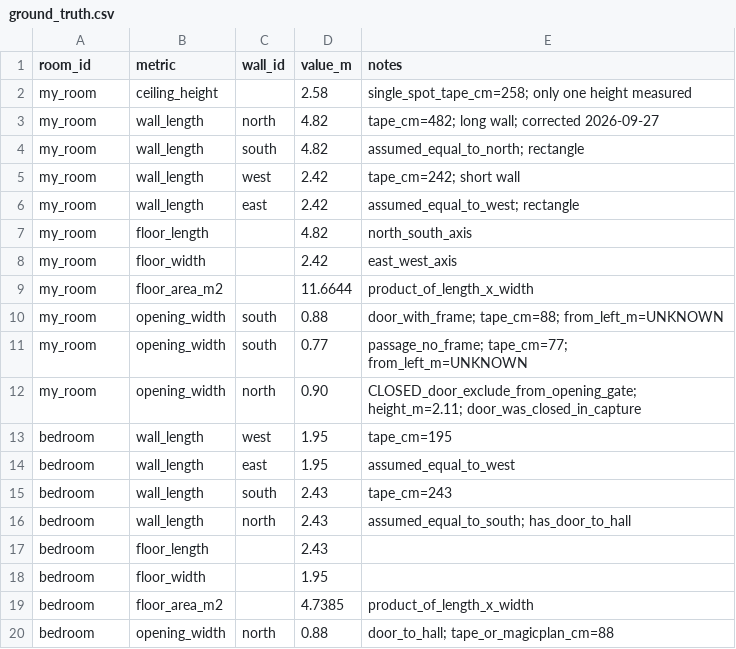
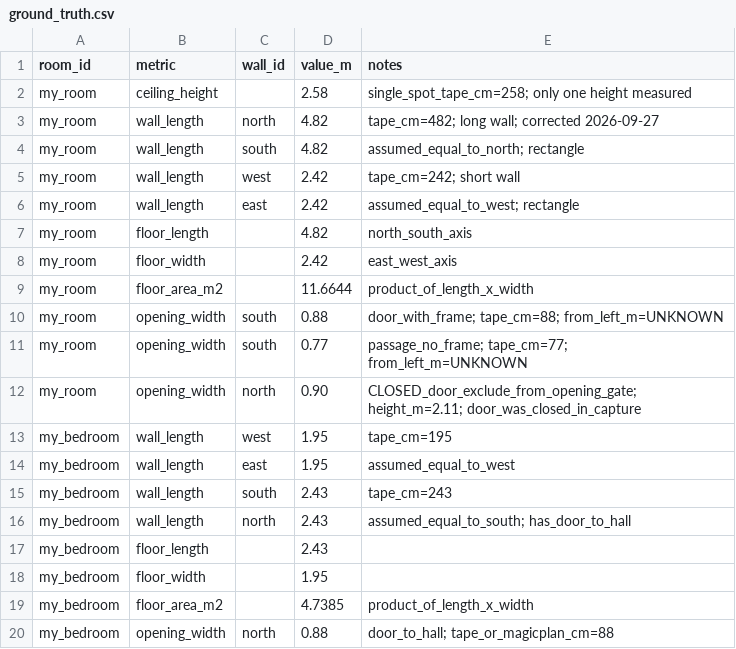
Before and after one commit to UAbhati/FloorPlanner, a CSV file: benchmark/ground_truth.csv, drawn as a sheet.

Commit message:
Wire my_bedroom photo/video into benchmark, H2H, and stitch.
Align GT room_id with the capture folder; regenerate bedroom plan, hall+bedroom stitch ablation, and report gates.

```diff
--- a/benchmark/ground_truth.csv
+++ b/benchmark/ground_truth.csv
@@ -12,9 +12,9 @@ my_room,opening_width,south,0.77,passage_no_frame; tape_cm=77; from_left_m=UNKNO
 my_room,opening_width,north,0.90,CLOSED_door_exclude_from_opening_gate; height_m=2.11; door_was_closed_in_capture
-bedroom,wall_length,west,1.95,tape_cm=195
-bedroom,wall_length,east,1.95,assumed_equal_to_west
-bedroom,wall_length,south,2.43,tape_cm=243
-bedroom,wall_length,north,2.43,assumed_equal_to_south; has_door_to_hall
-bedroom,floor_length,,2.43,
-bedroom,floor_width,,1.95,
-bedroom,floor_area_m2,,4.7385,product_of_length_x_width
-bedroom,opening_width,north,0.88,door_to_hall; tape_or_magicplan_cm=88
+my_bedroom,wall_length,west,1.95,tape_cm=195
+my_bedroom,wall_length,east,1.95,assumed_equal_to_west
+my_bedroom,wall_length,south,2.43,tape_cm=243
+my_bedroom,wall_length,north,2.43,assumed_equal_to_south; has_door_to_hall
+my_bedroom,floor_length,,2.43,
+my_bedroom,floor_width,,1.95,
+my_bedroom,floor_area_m2,,4.7385,product_of_length_x_width
+my_bedroom,opening_width,north,0.88,door_to_hall; tape_or_magicplan_cm=88
```
Also changed, not shown: 14 other files.
